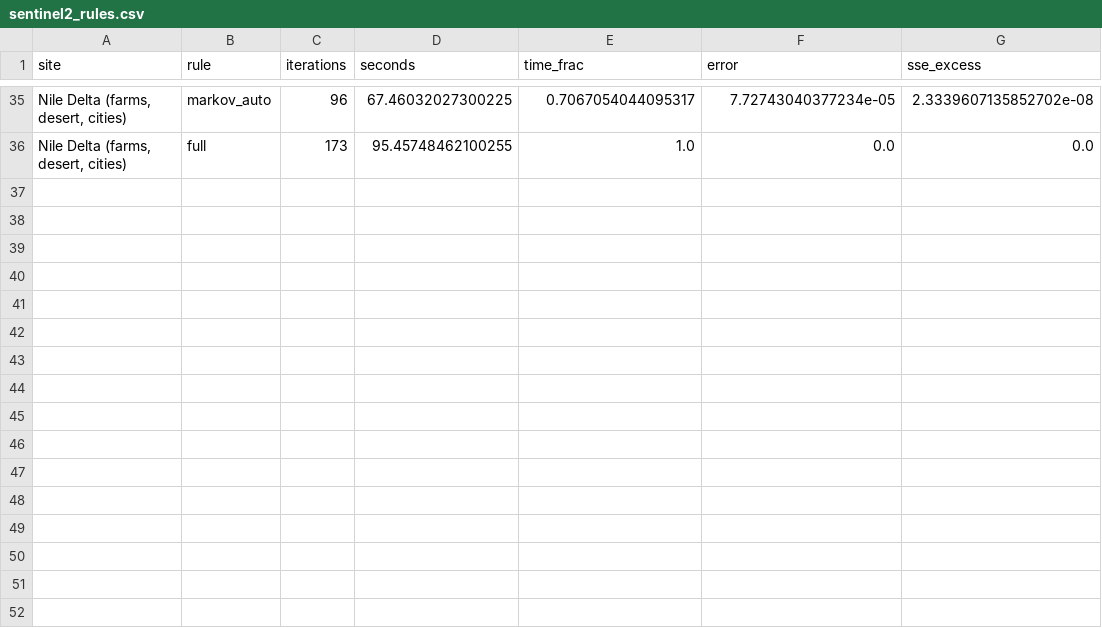
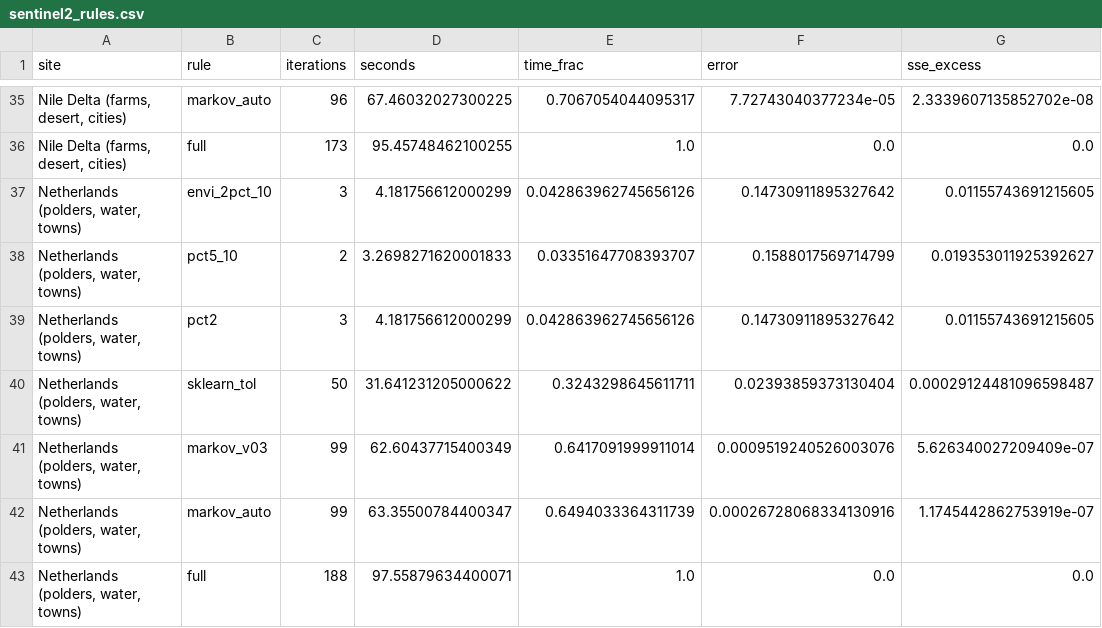
Before and after one commit to busimm3318/Markov-K-means, a CSV file: experiments/results/sentinel2_rules.csv, drawn as a sheet; only a part is shown, gaps mark what is left out; the diff names each change by its address in the sheet, - before the commit and + after, or states it on an @@ line.

```diff
--- a/experiments/results/sentinel2_rules.csv
+++ b/experiments/results/sentinel2_rules.csv
+row 37: Netherlands (polders, water, towns) | envi_2pct_10 | 3 | 4.181756612000299 | 0.042863962745656126 | 0.14730911895327642 | 0.01155743691215605
+row 38: Netherlands (polders, water, towns) | pct5_10 | 2 | 3.2698271620001833 | 0.03351647708393707 | 0.1588017569714799 | 0.019353011925392627
+row 39: Netherlands (polders, water, towns) | pct2 | 3 | 4.181756612000299 | 0.042863962745656126 | 0.14730911895327642 | 0.01155743691215605
+row 40: Netherlands (polders, water, towns) | sklearn_tol | 50 | 31.641231205000622 | 0.3243298645611711 | 0.02393859373130404 | 0.00029124481096598487
+row 41: Netherlands (polders, water, towns) | markov_v03 | 99 | 62.60437715400349 | 0.6417091999911014 | 0.0009519240526003076 | 5.626340027209409e-07
+row 42: Netherlands (polders, water, towns) | markov_auto | 99 | 63.35500784400347 | 0.6494033364311739 | 0.00026728068334130916 | 1.1745442862753919e-07
+row 43: Netherlands (polders, water, towns) | full | 188 | 97.55879634400071 | 1.0 | 0.0 | 0.0
```
Also changed, not shown: experiments/results/sentinel2_mixing.csv, experiments/results/sentinel2_runs.csv, 1 other file.
